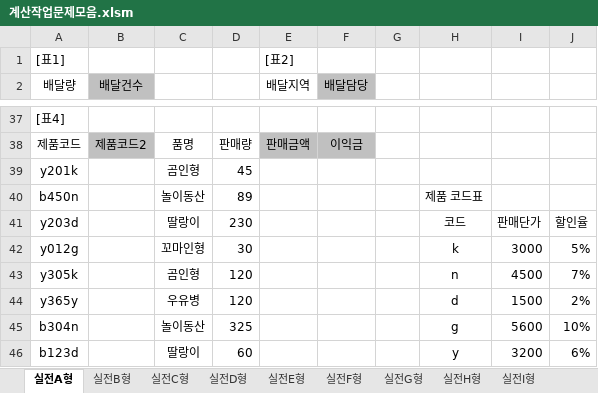
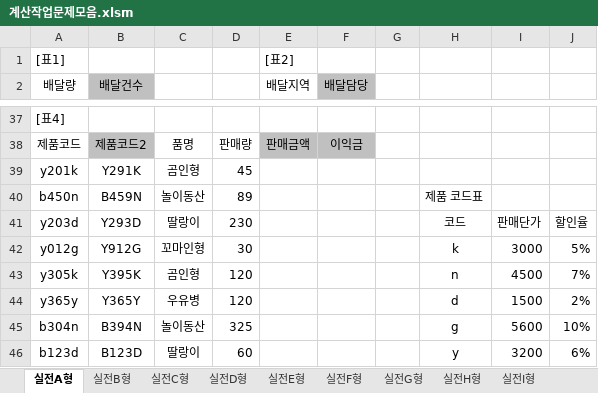
Before and after one commit to drhee0919/Rhee, an Excel workbook: 자격증 스터디/컴퓨터 활용능력/컴퓨터 활용능력 실기/실전예제/계산작업문제모음.xlsm, sheet 실전A형, drawn as a sheet; only a part is shown, gaps mark what is left out; values as stored, in another font and other column widths than the file's, no borders; the diff names each change by its address in the sheet, - before the commit and + after, or states it on an @@ line.

Commit message:
project update(2021-08-28)

```diff
--- a/자격증 스터디/컴퓨터 활용능력/컴퓨터 활용능력 실기/실전예제/계산작업문제모음.xlsm (sheet 실전A형)
+++ b/자격증 스터디/컴퓨터 활용능력/컴퓨터 활용능력 실기/실전예제/계산작업문제모음.xlsm (sheet 실전A형)
-B39 (배달건수): (empty)
+B39 (배달건수): Y291K
-B40 (배달건수): (empty)
+B40 (배달건수): B459N
-B41 (배달건수): (empty)
+B41 (배달건수): Y293D
-B42 (배달건수): (empty)
+B42 (배달건수): Y912G
-B43 (배달건수): (empty)
+B43 (배달건수): Y395K
-B44 (배달건수): (empty)
+B44 (배달건수): Y365Y
-B45 (배달건수): (empty)
+B45 (배달건수): B394N
-B46 (배달건수): (empty)
+B46 (배달건수): B123D
```
